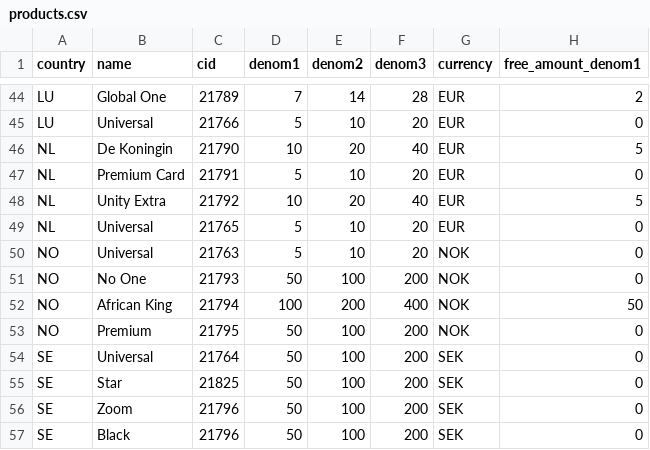
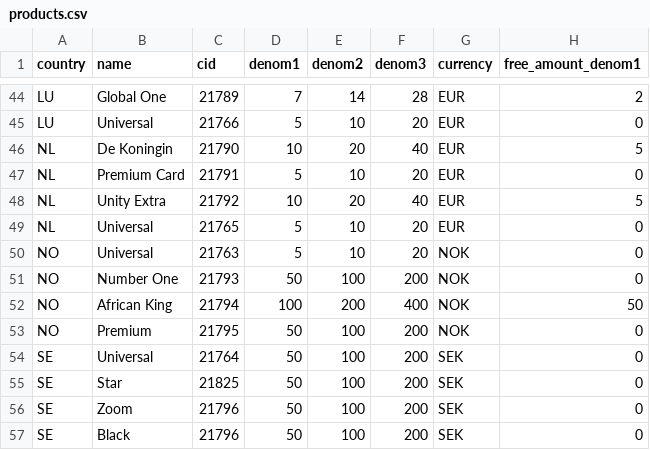
Before and after one commit to imansoltani/UniversalIDT, a CSV file: app/Resources/Import/CSV/products.csv, drawn as a sheet; only a part is shown, gaps mark what is left out.

```diff
--- a/app/Resources/Import/CSV/products.csv
+++ b/app/Resources/Import/CSV/products.csv
@@ -50,3 +50,3 @@ NL,Universal,21765,5,10,20,EUR,0
 NO,Universal,21763,5,10,20,NOK,0
-NO,No One,21793,50,100,200,NOK,0
+NO,Number One,21793,50,100,200,NOK,0
 NO,African King,21794,100,200,400,NOK,50
```
Also changed, not shown: 1 other file.
